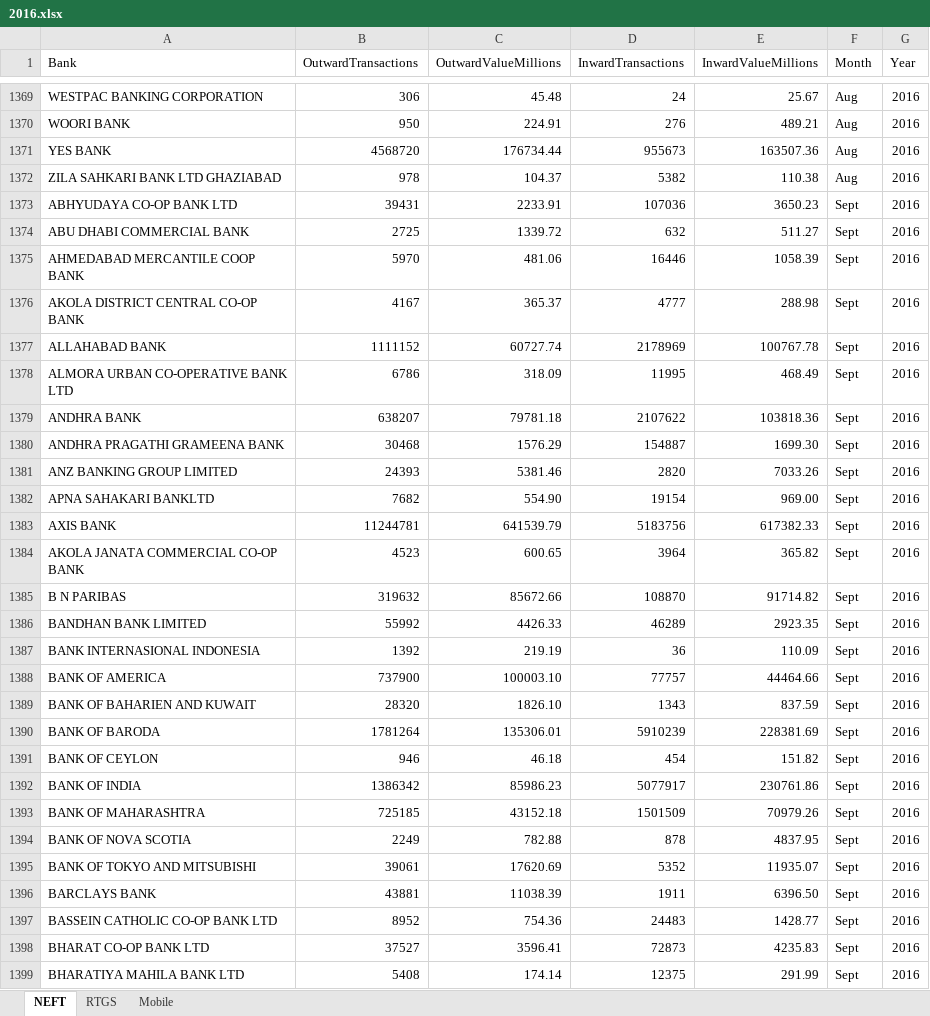
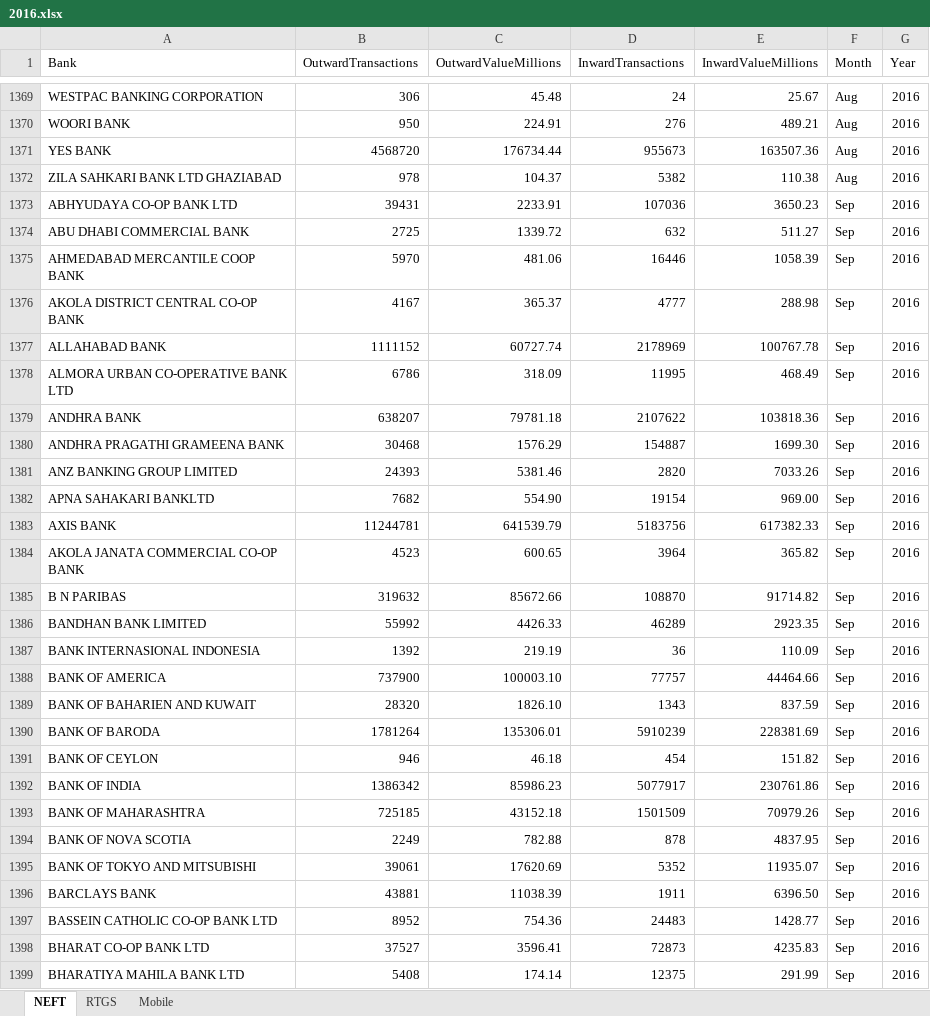
Before and after one commit to ksrinivasan1/rbianalytics, an Excel workbook: data/yearwise/2016.xlsx, sheet NEFT, drawn as a sheet; only a part is shown, gaps mark what is left out; values as stored, in another font and other column widths than the file's, no borders; the diff covers the shown part only; the diff names each change by its address in the sheet, - before the commit and + after, or states it on an @@ line.

Commit message:
Sept converted to Sep

```diff
--- a/data/yearwise/2016.xlsx (sheet NEFT)
+++ b/data/yearwise/2016.xlsx (sheet NEFT)
-F1373:F1399 (Month): Sept
+F1373:F1399 (Month): Sep
```
Also changed, not shown: 148 edited cells elsewhere in this sheet, data/yearwise/2015.xlsx.
